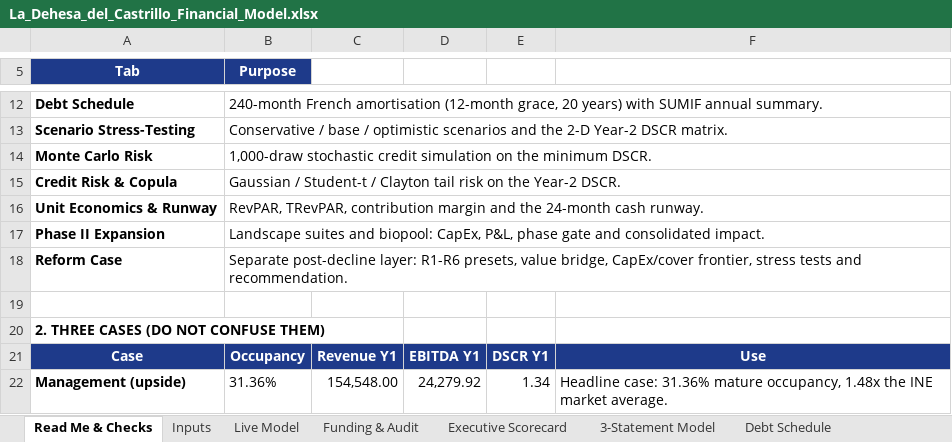
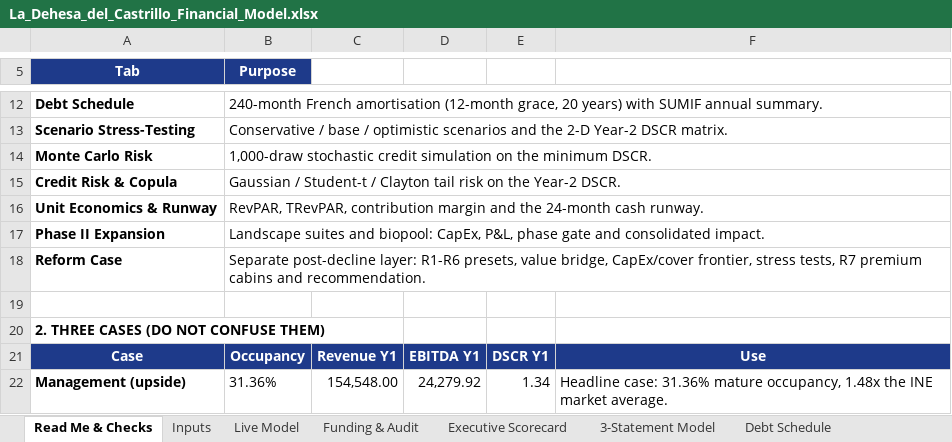
Before and after one commit to magnumjpg/la-dehesa-financial-due-diligence, an Excel workbook: data/La_Dehesa_del_Castrillo_Financial_Model.xlsx, sheet Read Me & Checks, drawn as a sheet; only a part is shown, gaps mark what is left out; values as stored, in another font and other column widths than the file's, no borders; the diff names each change by its address in the sheet, - before the commit and + after, or states it on an @@ line.

Commit message:
feat: add R7 premium cabins as a separate reform preset
- Add CABIN_PRESETS (base, stretch, downside) with cabin unit mix,
  occupancy ramp, external service days and extra fixed OPEX.
- Extend the statements engine with a cabins calibration mode and
  route R7 through the existing three-statement overlay.
- Add run_cabin_presets, cabin_cost_ladder and cabin_recommendation;
  the ladder verdict uses the net total-investment test, not gross CapEx.
- Export sections 7-9 to the Excel Reform Case tab and the JSON.
- Add six R7 tests (65 total), five red-team attacks (15 total) and
  the R7 limitation to both READMEs.
- Refresh the benchmarks note with the engine reconciliation.
- Regenerate the Excel workbook and reform_analysis.json.

```diff
--- a/data/La_Dehesa_del_Castrillo_Financial_Model.xlsx (sheet Read Me & Checks)
+++ b/data/La_Dehesa_del_Castrillo_Financial_Model.xlsx (sheet Read Me & Checks)
-B18 (Purpose): …frontier, stress tests and recommendation.
+B18 (Purpose): …frontier, stress tests, R7 premium cabins and recommendation.
```
Also changed, not shown: sheet Reform Case, 12 other files.
